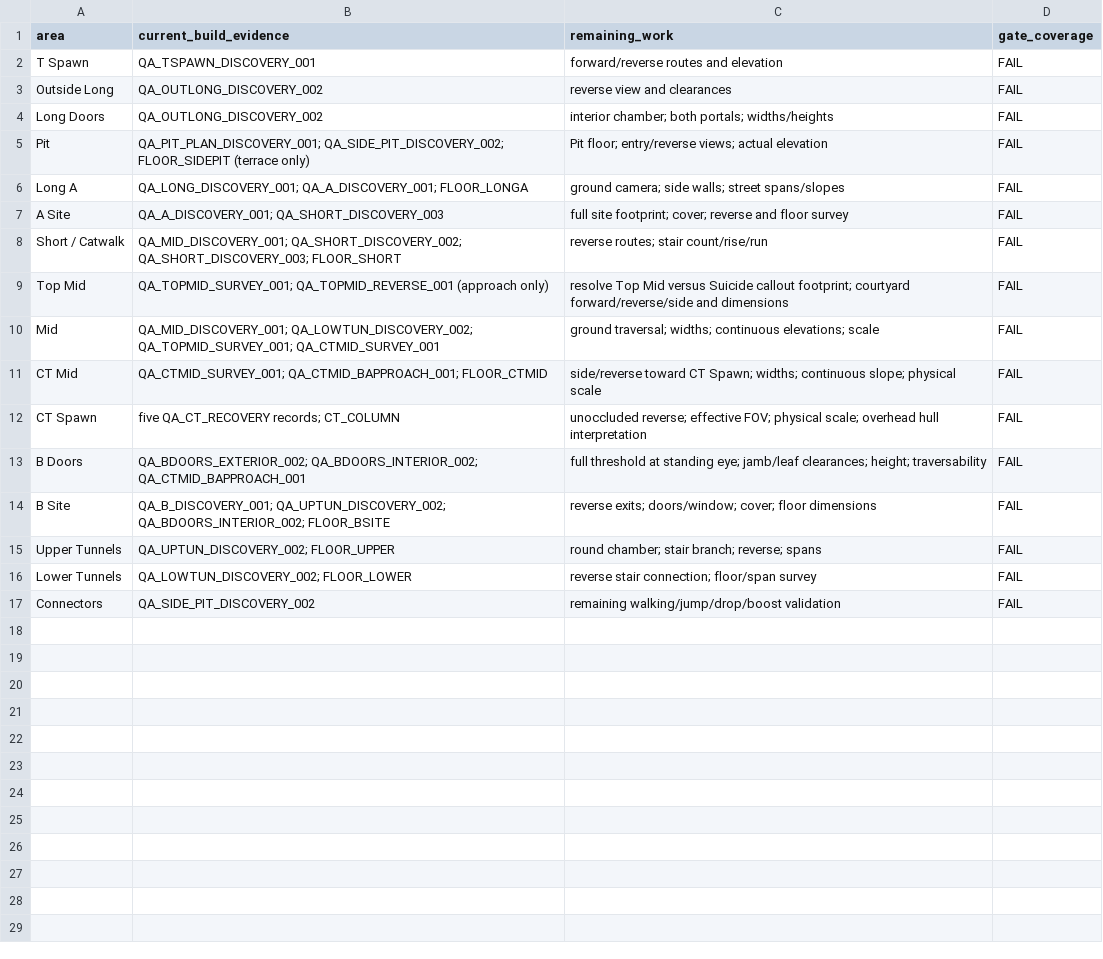
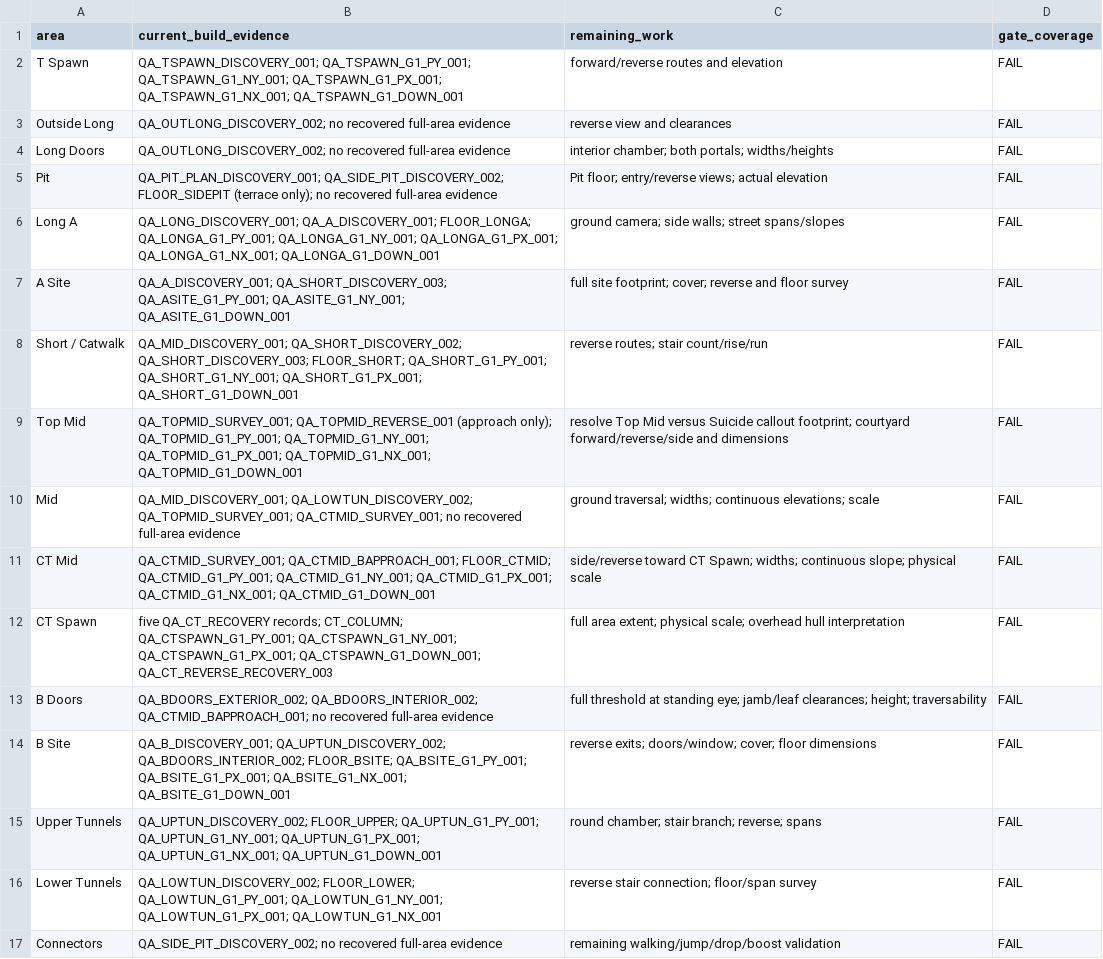
Before and after one commit to raiinman/FN_Dust2, a CSV file: reference/COVERAGE_MATRIX.csv, drawn as a sheet.

Commit message:
Re-review 80 reference images and checkpoint verified crash recovery

```diff
--- a/reference/COVERAGE_MATRIX.csv
+++ b/reference/COVERAGE_MATRIX.csv
@@ -1,17 +1,17 @@
 area,current_build_evidence,remaining_work,gate_coverage
-T Spawn,QA_TSPAWN_DISCOVERY_001,forward/reverse routes and elevation,FAIL
-Outside Long,QA_OUTLONG_DISCOVERY_002,reverse view and clearances,FAIL
-Long Doors,QA_OUTLONG_DISCOVERY_002,interior chamber; both portals; widths/heights,FAIL
-Pit,QA_PIT_PLAN_DISCOVERY_001; QA_SIDE_PIT_DISCOVERY_002; FLOOR_SIDEPIT (terrace only),Pit floor; entry/reverse views; actual elevation,FAIL
-Long A,QA_LONG_DISCOVERY_001; QA_A_DISCOVERY_001; FLOOR_LONGA,ground camera; side walls; street spans/slopes,FAIL
-A Site,QA_A_DISCOVERY_001; QA_SHORT_DISCOVERY_003,full site footprint; cover; reverse and floor survey,FAIL
-Short / Catwalk,QA_MID_DISCOVERY_001; QA_SHORT_DISCOVERY_002; QA_SHORT_DISCOVERY_003; FLOOR_SHORT,reverse routes; stair count/rise/run,FAIL
-Top Mid,QA_TOPMID_SURVEY_001; QA_TOPMID_REVERSE_001 (approach only),resolve Top Mid versus Suicide callout footprint; courtyard forward/reverse/side and dimensions,FAIL
-Mid,QA_MID_DISCOVERY_001; QA_LOWTUN_DISCOVERY_002; QA_TOPMID_SURVEY_001; QA_CTMID_SURVEY_001,ground traversal; widths; continuous elevations; scale,FAIL
-CT Mid,QA_CTMID_SURVEY_001; QA_CTMID_BAPPROACH_001; FLOOR_CTMID,side/reverse toward CT Spawn; widths; continuous slope; physical scale,FAIL
-CT Spawn,five QA_CT_RECOVERY records; CT_COLUMN,unoccluded reverse; effective FOV; physical scale; overhead hull interpretation,FAIL
-B Doors,QA_BDOORS_EXTERIOR_002; QA_BDOORS_INTERIOR_002; QA_CTMID_BAPPROACH_001,full threshold at standing eye; jamb/leaf clearances; height; traversability,FAIL
-B Site,QA_B_DISCOVERY_001; QA_UPTUN_DISCOVERY_002; QA_BDOORS_INTERIOR_002; FLOOR_BSITE,reverse exits; doors/window; cover; floor dimensions,FAIL
-Upper Tunnels,QA_UPTUN_DISCOVERY_002; FLOOR_UPPER,round chamber; stair branch; reverse; spans,FAIL
-Lower Tunnels,QA_LOWTUN_DISCOVERY_002; FLOOR_LOWER,reverse stair connection; floor/span survey,FAIL
-Connectors,QA_SIDE_PIT_DISCOVERY_002,remaining walking/jump/drop/boost validation,FAIL
+T Spawn,QA_TSPAWN_DISCOVERY_001; QA_TSPAWN_G1_PY_001; QA_TSPAWN_G1_NY_001; QA_TSPAWN_G1_PX_001; QA_TSPAWN_G1_NX_001; QA_TSPAWN_G1_DOWN_001,forward/reverse routes and elevation,FAIL
+Outside Long,QA_OUTLONG_DISCOVERY_002; no recovered full-area evidence,reverse view and clearances,FAIL
+Long Doors,QA_OUTLONG_DISCOVERY_002; no recovered full-area evidence,interior chamber; both portals; widths/heights,FAIL
+Pit,QA_PIT_PLAN_DISCOVERY_001; QA_SIDE_PIT_DISCOVERY_002; FLOOR_SIDEPIT (terrace only); no recovered full-area evidence,Pit floor; entry/reverse views; actual elevation,FAIL
+Long A,QA_LONG_DISCOVERY_001; QA_A_DISCOVERY_001; FLOOR_LONGA; QA_LONGA_G1_PY_001; QA_LONGA_G1_NY_001; QA_LONGA_G1_PX_001; QA_LONGA_G1_NX_001; QA_LONGA_G1_DOWN_001,ground camera; side walls; street spans/slopes,FAIL
+A Site,QA_A_DISCOVERY_001; QA_SHORT_DISCOVERY_003; QA_ASITE_G1_PY_001; QA_ASITE_G1_NY_001; QA_ASITE_G1_DOWN_001,full site footprint; cover; reverse and floor survey,FAIL
+Short / Catwalk,QA_MID_DISCOVERY_001; QA_SHORT_DISCOVERY_002; QA_SHORT_DISCOVERY_003; FLOOR_SHORT; QA_SHORT_G1_PY_001; QA_SHORT_G1_NY_001; QA_SHORT_G1_PX_001; QA_SHORT_G1_DOWN_001,reverse routes; stair count/rise/run,FAIL
+Top Mid,QA_TOPMID_SURVEY_001; QA_TOPMID_REVERSE_001 (approach only); QA_TOPMID_G1_PY_001; QA_TOPMID_G1_NY_001; QA_TOPMID_G1_PX_001; QA_TOPMID_G1_NX_001; QA_TOPMID_G1_DOWN_001,resolve Top Mid versus Suicide callout footprint; courtyard forward/reverse/side and dimensions,FAIL
+Mid,QA_MID_DISCOVERY_001; QA_LOWTUN_DISCOVERY_002; QA_TOPMID_SURVEY_001; QA_CTMID_SURVEY_001; no recovered full-area evidence,ground traversal; widths; continuous elevations; scale,FAIL
+CT Mid,QA_CTMID_SURVEY_001; QA_CTMID_BAPPROACH_001; FLOOR_CTMID; QA_CTMID_G1_PY_001; QA_CTMID_G1_NY_001; QA_CTMID_G1_PX_001; QA_CTMID_G1_NX_001; QA_CTMID_G1_DOWN_001,side/reverse toward CT Spawn; widths; continuous slope; physical scale,FAIL
+CT Spawn,five QA_CT_RECOVERY records; CT_COLUMN; QA_CTSPAWN_G1_PY_001; QA_CTSPAWN_G1_NY_001; QA_CTSPAWN_G1_PX_001; QA_CTSPAWN_G1_DOWN_001; QA_CT_REVERSE_RECOVERY_003,full area extent; physical scale; overhead hull interpretation,FAIL
+B Doors,QA_BDOORS_EXTERIOR_002; QA_BDOORS_INTERIOR_002; QA_CTMID_BAPPROACH_001; no recovered full-area evidence,full threshold at standing eye; jamb/leaf clearances; height; traversability,FAIL
+B Site,QA_B_DISCOVERY_001; QA_UPTUN_DISCOVERY_002; QA_BDOORS_INTERIOR_002; FLOOR_BSITE; QA_BSITE_G1_PY_001; QA_BSITE_G1_PX_001; QA_BSITE_G1_NX_001; QA_BSITE_G1_DOWN_001,reverse exits; doors/window; cover; floor dimensions,FAIL
+Upper Tunnels,QA_UPTUN_DISCOVERY_002; FLOOR_UPPER; QA_UPTUN_G1_PY_001; QA_UPTUN_G1_NY_001; QA_UPTUN_G1_PX_001; QA_UPTUN_G1_NX_001; QA_UPTUN_G1_DOWN_001,round chamber; stair branch; reverse; spans,FAIL
+Lower Tunnels,QA_LOWTUN_DISCOVERY_002; FLOOR_LOWER; QA_LOWTUN_G1_PY_001; QA_LOWTUN_G1_NY_001; QA_LOWTUN_G1_PX_001; QA_LOWTUN_G1_NX_001,reverse stair connection; floor/span survey,FAIL
+Connectors,QA_SIDE_PIT_DISCOVERY_002; no recovered full-area evidence,remaining walking/jump/drop/boost validation,FAIL
```
Also changed, not shown: reference/REFERENCE_MANIFEST.csv, reference/SOURCE_CAMERAS.csv, 13 other files.
